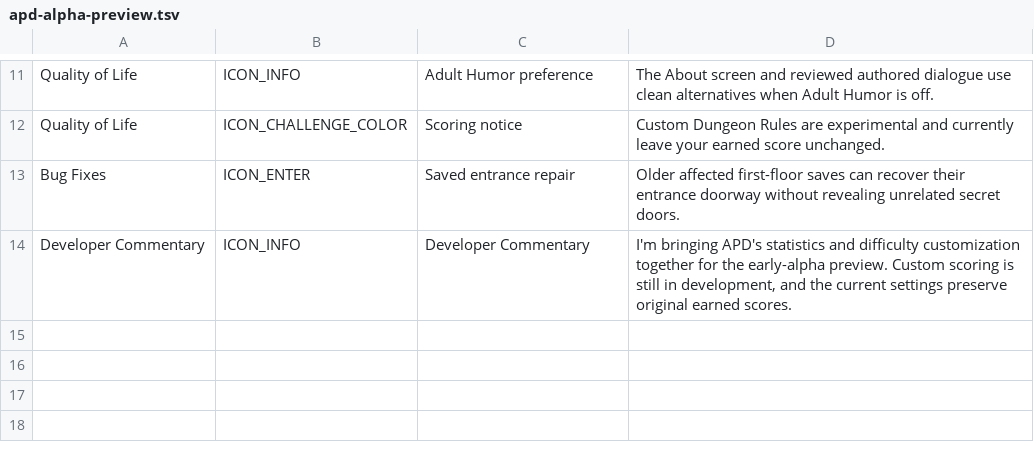
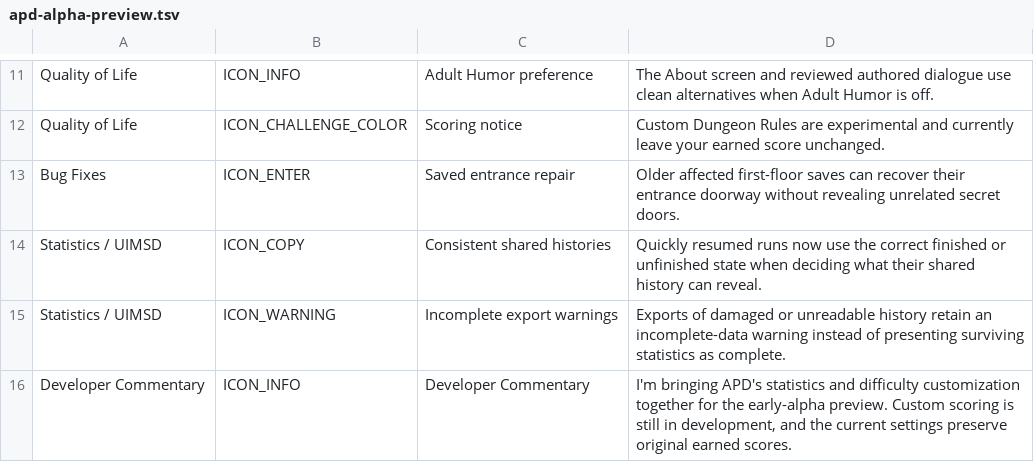
Before and after one commit to APD-Development/ShieldingShouldHaveWorked, a TSV file: core/src/main/assets/apd/releases/apd-alpha-preview.tsv, drawn as a sheet; only a part is shown, gaps mark what is left out; the diff names each change by its address in the sheet, - before the commit and + after, or states it on an @@ line.

Commit message:
Preserve archive privacy ordering and incomplete-history provenance

```diff
--- a/core/src/main/assets/apd/releases/apd-alpha-preview.tsv
+++ b/core/src/main/assets/apd/releases/apd-alpha-preview.tsv
+row 14: Statistics / UIMSD | ICON_COPY | Consistent shared histories | Quickly resumed runs now use the correct finished or unfinished state when deciding what their shared history can reveal.
+row 15: Statistics / UIMSD | ICON_WARNING | Incomplete export warnings | Exports of damaged or unreadable history retain an incomplete-data warning instead of presenting surviving statistics as complete.
```
Also changed, not shown: 12 other files.
